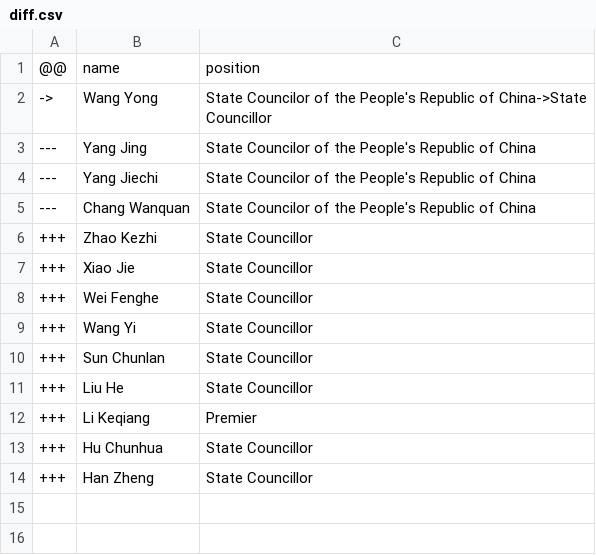
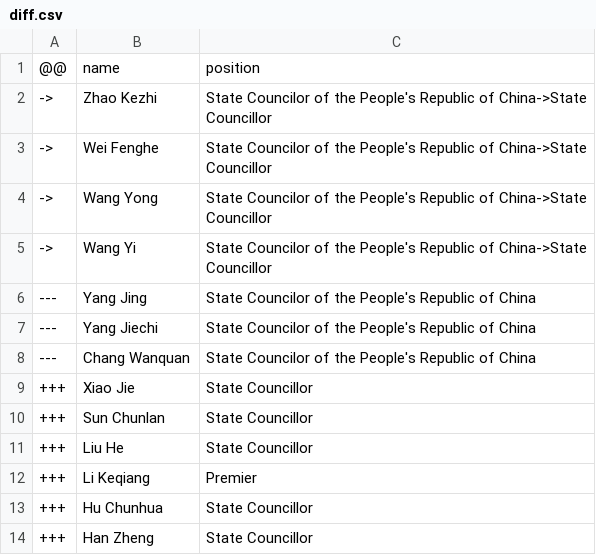
Before and after one commit to every-politician-scrapers/china-ministers, a CSV file: sources/official-counsellors/diff.csv, drawn as a sheet.

```diff
--- a/sources/official-counsellors/diff.csv
+++ b/sources/official-counsellors/diff.csv
@@ -1,3 +1,6 @@
 @@,name,position
+->,Zhao Kezhi,State Councilor of the People's Republic of China->State Councillor
+->,Wei Fenghe,State Councilor of the People's Republic of China->State Councillor
 ->,Wang Yong,State Councilor of the People's Republic of China->State Councillor
+->,Wang Yi,State Councilor of the People's Republic of China->State Councillor
 ---,Yang Jing,State Councilor of the People's Republic of China
@@ -5,6 +8,3 @@
 ---,Chang Wanquan,State Councilor of the People's Republic of China
-+++,Zhao Kezhi,State Councillor
 +++,Xiao Jie,State Councillor
-+++,Wei Fenghe,State Councillor
-+++,Wang Yi,State Councillor
 +++,Sun Chunlan,State Councillor
```
Also changed, not shown: sources/official-counsellors/wikidata.csv.
